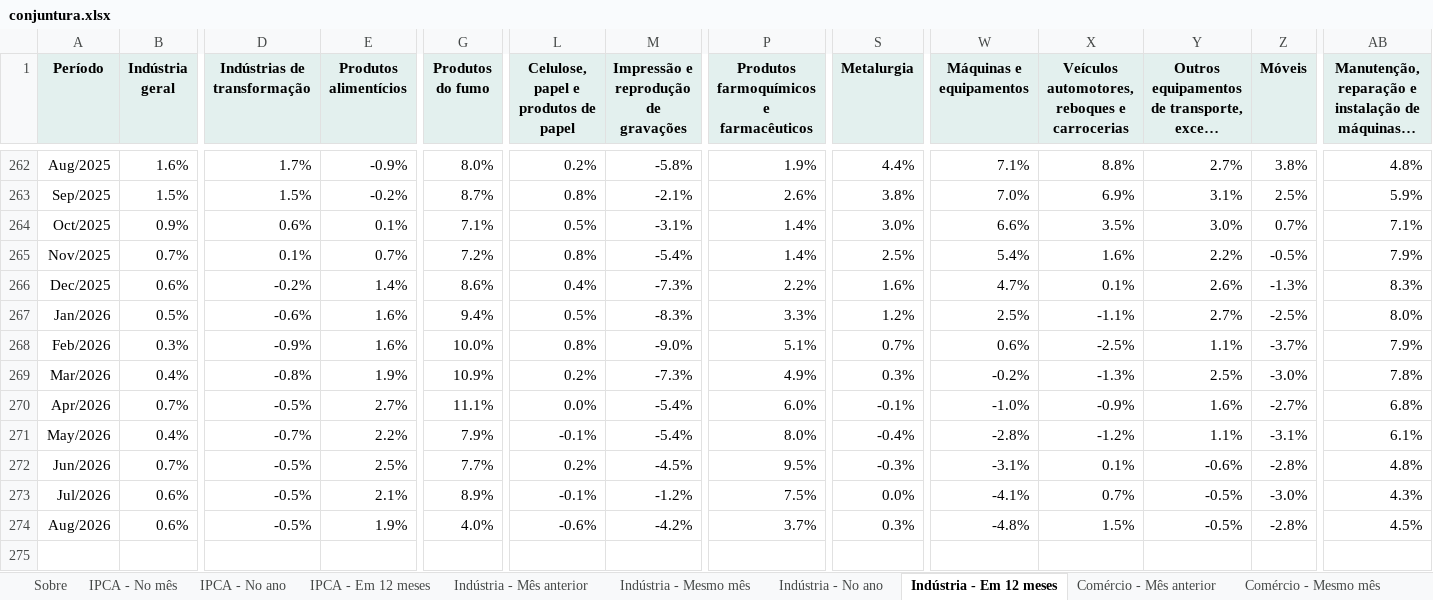
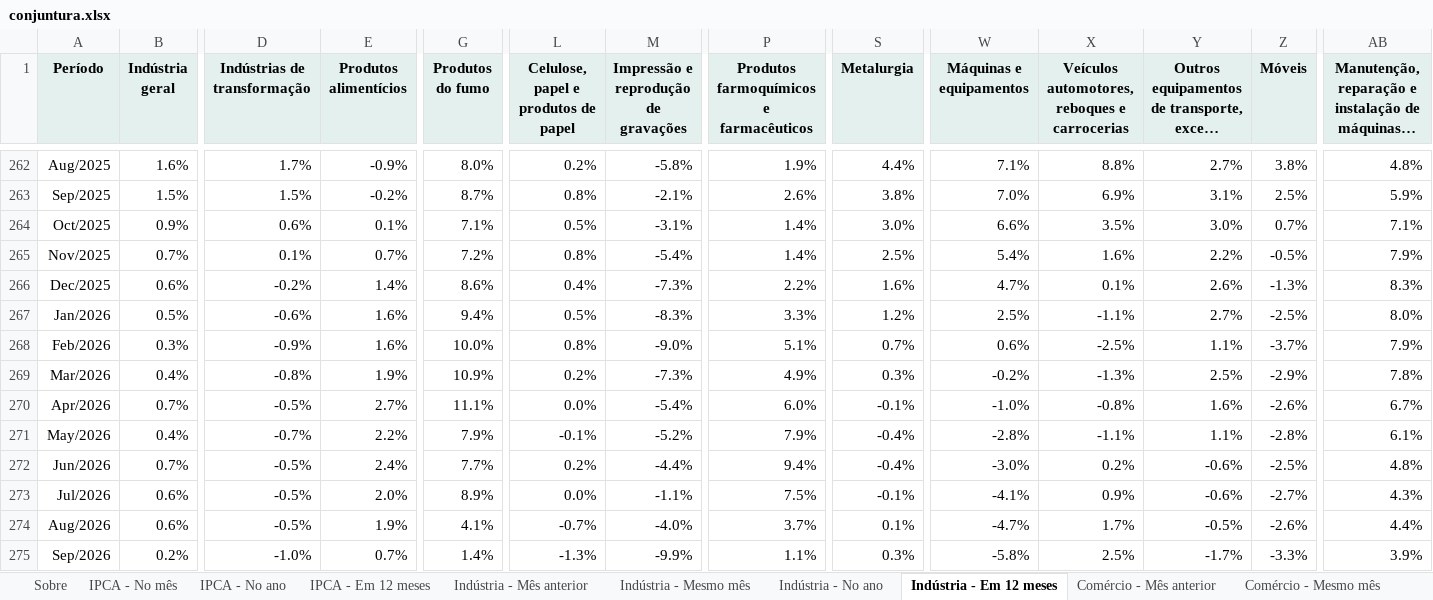
Before and after one commit to FarsulBigData/paineis, an Excel workbook: dados/conjuntura.xlsx, sheet Indústria - Em 12 meses, drawn as a sheet; only a part is shown, gaps mark what is left out; long unchanged cells end in …; values as stored, in another font and other column widths than the file's, no borders; rows hold the shown columns only; the diff names each change by its address in the sheet, - before the commit and + after, or states it on an @@ line.

```diff
--- a/dados/conjuntura.xlsx (sheet Indústria - Em 12 meses)
+++ b/dados/conjuntura.xlsx (sheet Indústria - Em 12 meses)
-Z269 (Móveis): -3.0%
+Z269 (Móveis): -2.9%
-X270: -0.9%
+X270: -0.8%
-Z270 (Móveis): -2.7%
+Z270 (Móveis): -2.6%
-AB270: 6.8%
+AB270: 6.7%
-M271: -5.4%
+M271: -5.2%
-P271: 8.0%
+P271: 7.9%
-X271: -1.2%
+X271: -1.1%
-Z271 (Móveis): -3.1%
+Z271 (Móveis): -2.8%
-E272 (Produtos alimentícios): 2.5%
+E272 (Produtos alimentícios): 2.4%
-M272: -4.5%
+M272: -4.4%
-P272: 9.5%
+P272: 9.4%
-S272 (Metalurgia): -0.3%
+S272 (Metalurgia): -0.4%
-W272 (Máquinas e equipamentos): -3.1%
+W272 (Máquinas e equipamentos): -3.0%
-X272: 0.1%
+X272: 0.2%
-Z272 (Móveis): -2.8%
+Z272 (Móveis): -2.5%
-E273 (Produtos alimentícios): 2.1%
+E273 (Produtos alimentícios): 2.0%
-L273: -0.1%
+L273: 0.0%
-M273: -1.2%
+M273: -1.1%
-S273 (Metalurgia): 0.0%
+S273 (Metalurgia): -0.1%
-X273: 0.7%
+X273: 0.9%
-Y273: -0.5%
+Y273: -0.6%
-Z273 (Móveis): -3.0%
+Z273 (Móveis): -2.7%
-G274 (Produtos do fumo): 4.0%
+G274 (Produtos do fumo): 4.1%
-L274: -0.6%
+L274: -0.7%
-M274: -4.2%
+M274: -4.0%
-S274 (Metalurgia): 0.3%
+S274 (Metalurgia): 0.1%
-W274 (Máquinas e equipamentos): -4.8%
+W274 (Máquinas e equipamentos): -4.7%
-X274: 1.5%
+X274: 1.7%
-Z274 (Móveis): -2.8%
+Z274 (Móveis): -2.6%
-AB274: 4.5%
+AB274: 4.4%
+row 275: Sep/2026 | 0.2% | -1.0% | 0.7% | 1.4% | -1.3% | -9.9% | 1.1% | 0.3% | -5.8% | 2.5% | -1.7% | -3.3% | 3.9%
```
Also changed, not shown: sheet Indústria - Mês anterior, sheet Indústria - No ano, sheet Indústria - Mesmo mês, sheet Mundo - Juros, sheet Sobre, 2 other files.
